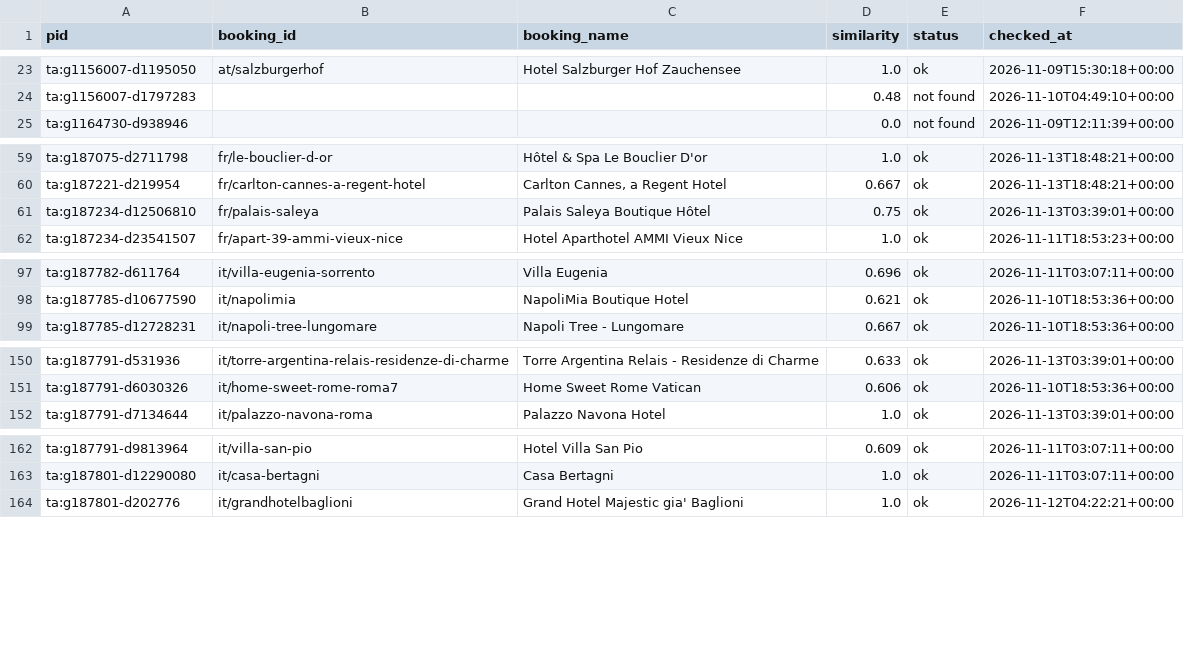
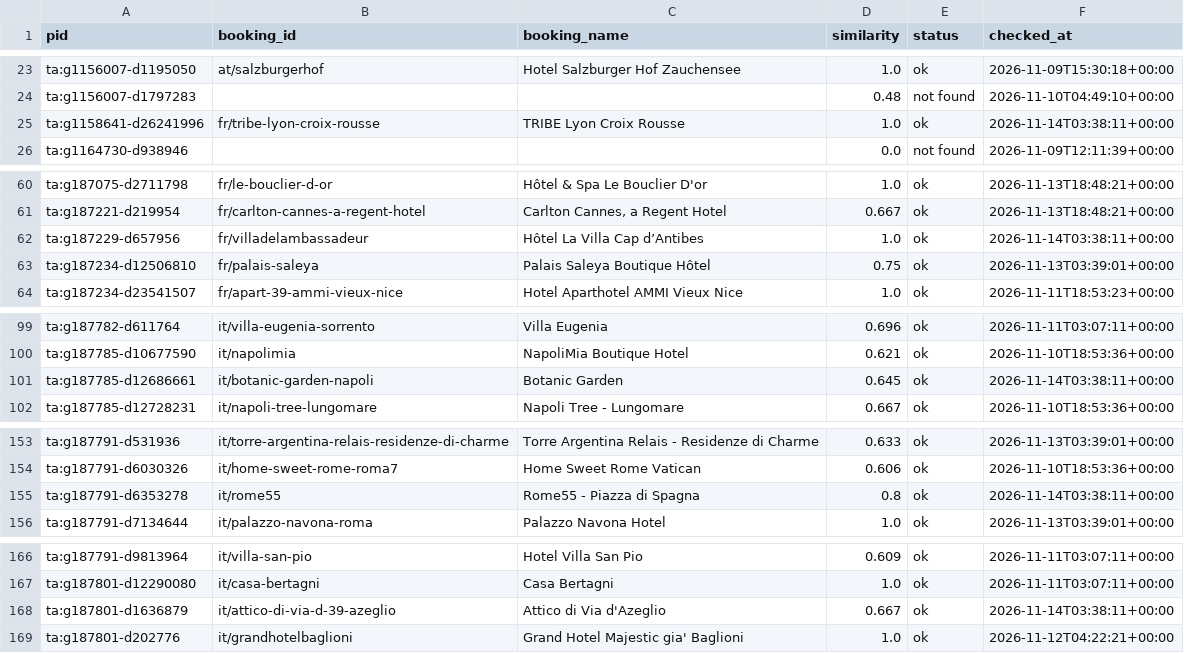
Before and after one commit to ChambaPie/hotel-price-scraper, a CSV file: data/booking_ids.csv, drawn as a sheet; only a part is shown, gaps mark what is left out; the diff covers the shown part only; the diff names each change by its address in the sheet, - before the commit and + after, or states it on an @@ line.

```diff
--- a/data/booking_ids.csv
+++ b/data/booking_ids.csv
+row 25: ta:g1158641-d26241996 | fr/tribe-lyon-croix-rousse | TRIBE Lyon Croix Rousse | 1.0 | ok | 2026-11-14T03:38:11+00:00
+row 62: ta:g187229-d657956 | fr/villadelambassadeur | Hôtel La Villa Cap d’Antibes | 1.0 | ok | 2026-11-14T03:38:11+00:00
+row 101: ta:g187785-d12686661 | it/botanic-garden-napoli | Botanic Garden | 0.645 | ok | 2026-11-14T03:38:11+00:00
+row 155: ta:g187791-d6353278 | it/rome55 | Rome55 - Piazza di Spagna | 0.8 | ok | 2026-11-14T03:38:11+00:00
+row 168: ta:g187801-d1636879 | it/attico-di-via-d-39-azeglio | Attico di Via d'Azeglio | 0.667 | ok | 2026-11-14T03:38:11+00:00
```
Also changed, not shown: 20 added rows elsewhere in this file, 2 other files.
